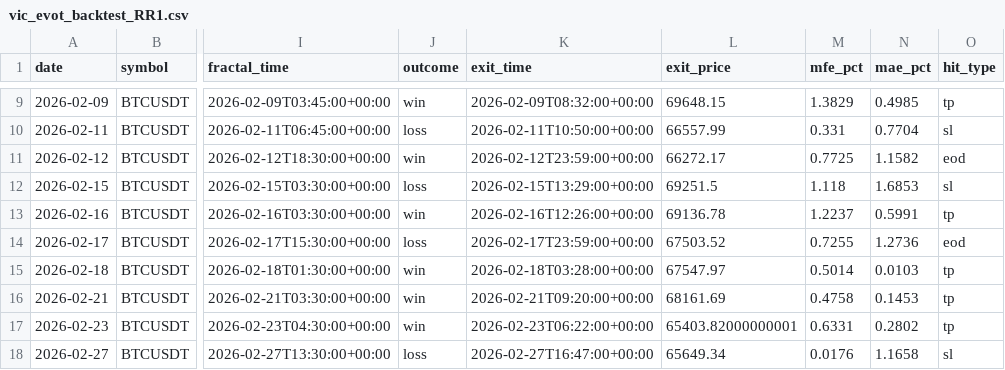
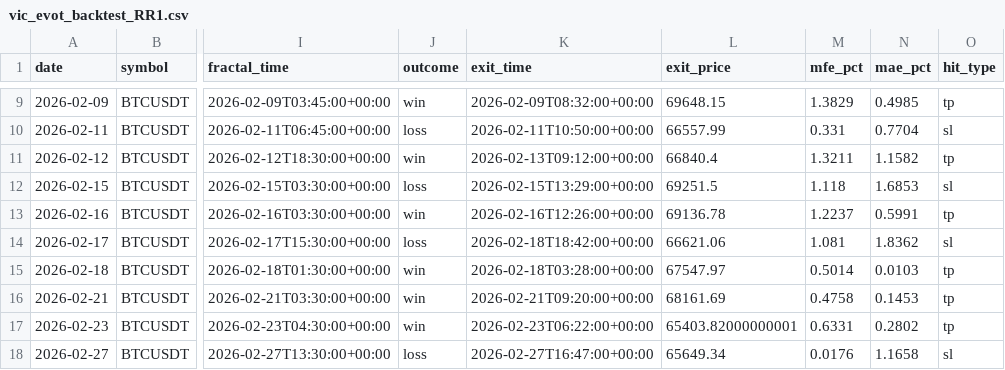
Before and after one commit to pavelKhvostov/traid-bot, a CSV file: signals/vic_evot_backtest_RR1.csv, drawn as a sheet; only a part is shown, gaps mark what is left out; the diff covers the shown part only; the diff names each change by its address in the sheet, - before the commit and + after, or states it on an @@ line.

```diff
--- a/signals/vic_evot_backtest_RR1.csv
+++ b/signals/vic_evot_backtest_RR1.csv
-K11 (exit_time): 2026-02-12T23:59:00+00:00
+K11 (exit_time): 2026-02-13T09:12:00+00:00
-L11 (exit_price): 66272.17
+L11 (exit_price): 66840.4
-M11 (mfe_pct): 0.7725
+M11 (mfe_pct): 1.3211
-O11 (hit_type): eod
+O11 (hit_type): tp
-K14 (exit_time): 2026-02-17T23:59:00+00:00
+K14 (exit_time): 2026-02-18T18:42:00+00:00
-L14 (exit_price): 67503.52
+L14 (exit_price): 66621.06
-M14 (mfe_pct): 0.7255
+M14 (mfe_pct): 1.081
-N14 (mae_pct): 1.2736
+N14 (mae_pct): 1.8362
-O14 (hit_type): eod
+O14 (hit_type): sl
```
Also changed, not shown: 32 edited cells elsewhere in this file, 1 other file.
